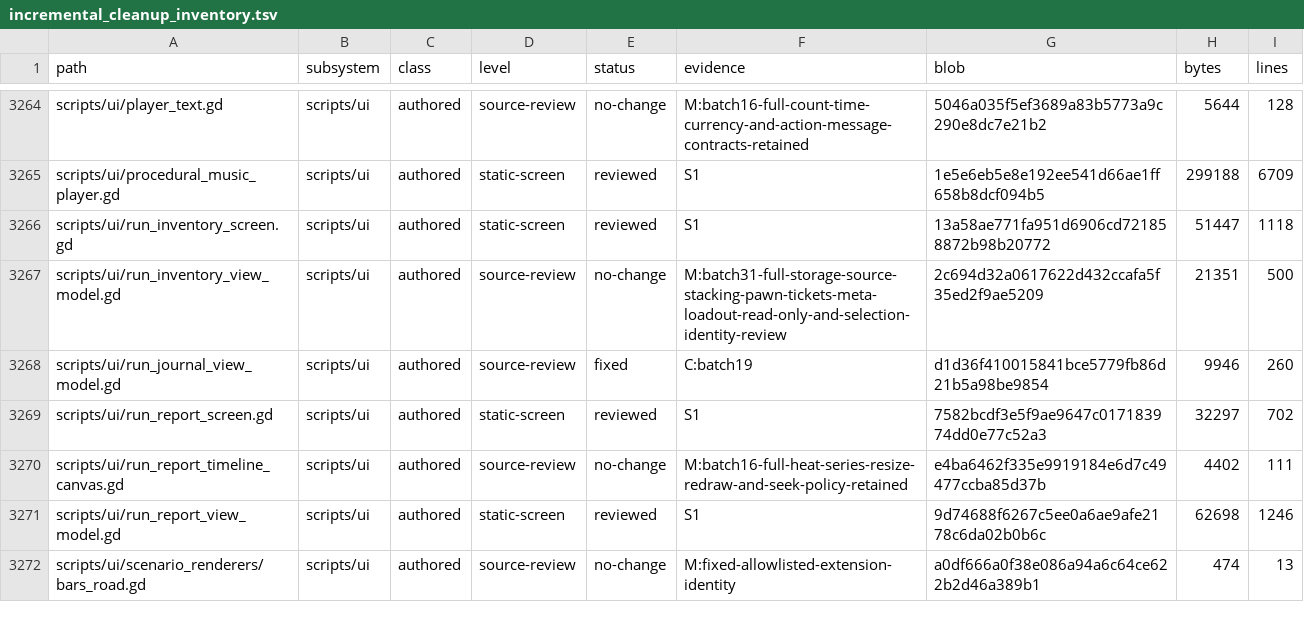
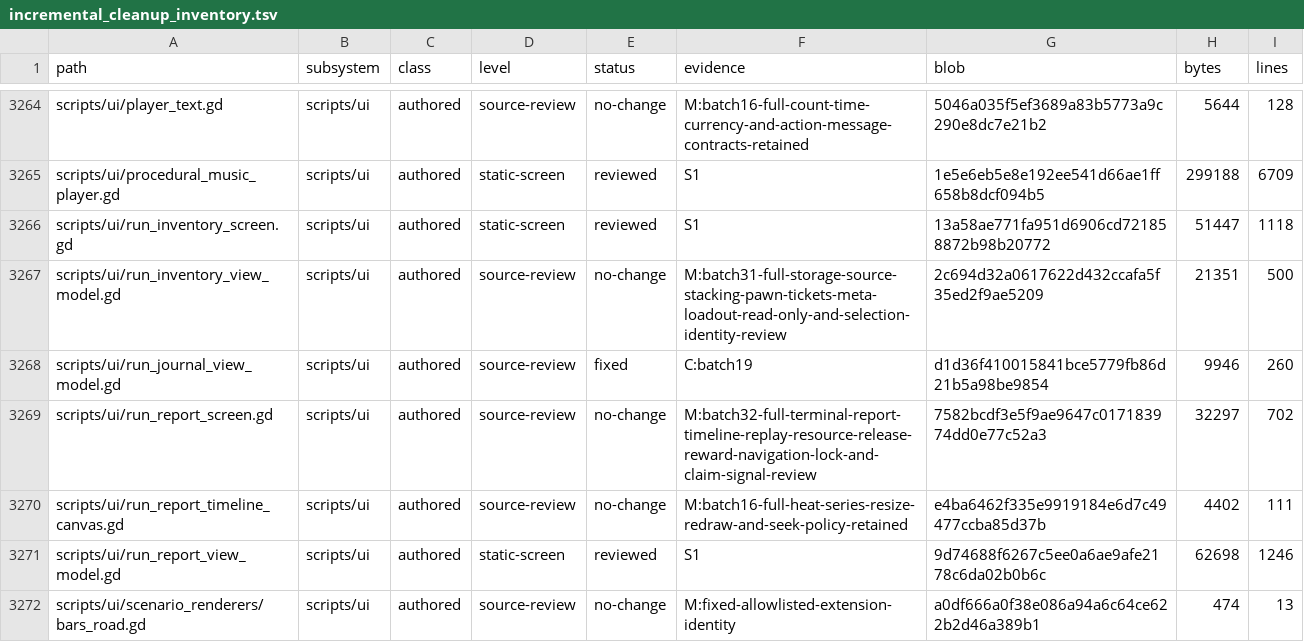
Before and after one commit to erikjpet/BeatTheHouse, a TSV file: docs/testing/incremental_cleanup_inventory.tsv, drawn as a sheet; only a part is shown, gaps mark what is left out; the diff covers the shown part only.

```diff
--- a/docs/testing/incremental_cleanup_inventory.tsv
+++ b/docs/testing/incremental_cleanup_inventory.tsv
@@ -3268,3 +3268,3 @@ scripts/ui/run_inventory_view_model.gd	scripts/ui	authored	source-review	no-chan
 scripts/ui/run_journal_view_model.gd	scripts/ui	authored	source-review	fixed	C:batch19	d1d36f410015841bce5779fb86d21b5a98be9854	9946	260
-scripts/ui/run_report_screen.gd	scripts/ui	authored	static-screen	reviewed	S1	7582bcdf3e5f9ae9647c017183974dd0e77c52a3	32297	702
+scripts/ui/run_report_screen.gd	scripts/ui	authored	source-review	no-change	M:batch32-full-terminal-report-timeline-replay-resource-release-reward-navigation-lock-and-claim-signal-review	7582bcdf3e5f9ae9647c017183974dd0e77c52a3	32297	702
 scripts/ui/run_report_timeline_canvas.gd	scripts/ui	authored	source-review	no-change	M:batch16-full-heat-series-resize-redraw-and-seek-policy-retained	e4ba6462f335e9919184e6d7c49477ccba85d37b	4402	111
```
Also changed, not shown: 82 edited cells elsewhere in this file, 2 other files.
